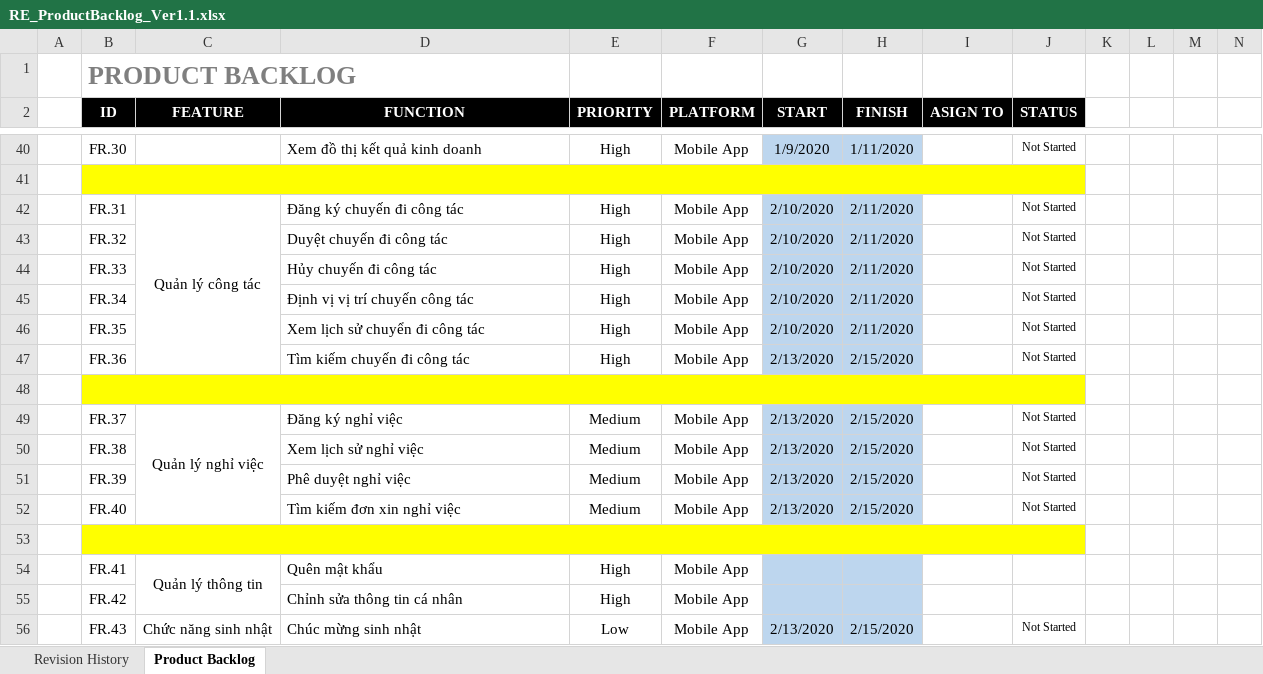
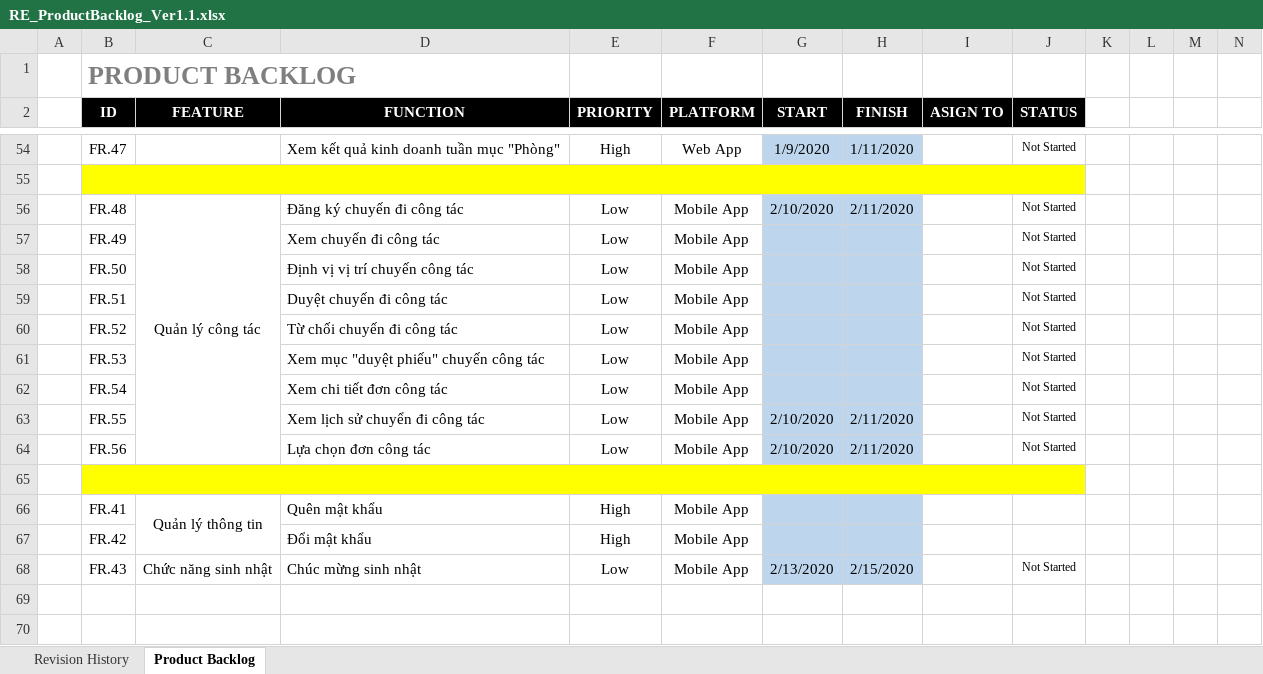
Before and after one commit to DamianHuynh/Capstone-Project, an Excel workbook: Improgress/2. Artifact and Deliverable/Requirement/ProductBacklog/RE_ProductBacklog_Ver1.1.xlsx, sheet Product Backlog, drawn as a sheet; only a part is shown, gaps mark what is left out; values as stored, in another font and other column widths than the file's, no borders; conditional formats not drawn; removed rows and columns are numbered as before the commit, all else as after; the diff covers the shown part only; the diff names each change by its address in the sheet, - before the commit and + after, or states it on an @@ line.

```diff
--- a/Improgress/2. Artifact and Deliverable/Requirement/ProductBacklog/RE_ProductBacklog_Ver1.1.xlsx (sheet Product Backlog)
+++ b/Improgress/2. Artifact and Deliverable/Requirement/ProductBacklog/RE_ProductBacklog_Ver1.1.xlsx (sheet Product Backlog)
-B54 (ID): FR.30
+B54 (ID): FR.47
-D54 (FUNCTION): Xem đồ thị kết quả kinh doanh
+D54 (FUNCTION): Xem kết quả kinh doanh tuần mục "Phòng"
-F54 (PLATFORM): Mobile App
+F54 (PLATFORM): Web App
-B56 (ID): FR.31
+B56 (ID): FR.48
-E56 (PRIORITY): High
+E56 (PRIORITY): Low
-row 43:  | FR.32 |  | Duyệt chuyến đi công tác | High | Mobile App | 2/10/2020 | 2/11/2020 |  | Not Started
+row 57:  | FR.49 |  | Xem chuyến đi công tác | Low | Mobile App |  |  |  | Not Started
+row 58:  | FR.50 |  | Định vị vị trí chuyến công tác | Low | Mobile App |  |  |  | Not Started
+row 59:  | FR.51 |  | Duyệt chuyến đi công tác | Low | Mobile App |  |  |  | Not Started
+row 60:  | FR.52 |  | Từ chối chuyến đi công tác | Low | Mobile App |  |  |  | Not Started
+row 61:  | FR.53 |  | Xem mục "duyệt phiếu" chuyến công tác | Low | Mobile App |  |  |  | Not Started
+row 62:  | FR.54 |  | Xem chi tiết đơn công tác | Low | Mobile App |  |  |  | Not Started
-B63 (ID): FR.33
+B63 (ID): FR.55
-D63 (FUNCTION): Hủy chuyến đi công tác
+D63 (FUNCTION): Xem lịch sử chuyển đi công tác
-E63 (PRIORITY): High
+E63 (PRIORITY): Low
-row 45:  | FR.34 |  | Định vị vị trí chuyến công tác | High | Mobile App | 2/10/2020 | 2/11/2020 |  | Not Started
-B64 (ID): FR.35
+B64 (ID): FR.56
-D64 (FUNCTION): Xem lịch sử chuyển đi công tác
+D64 (FUNCTION): Lựa chọn đơn công tác
-E64 (PRIORITY): High
+E64 (PRIORITY): Low
-row 47:  | FR.36 |  | Tìm kiếm chuyến đi công tác | High | Mobile App | 2/13/2020 | 2/15/2020 |  | Not Started
-row 48: (empty)
-row 49:  | FR.37 | Quản lý nghỉ việc | Đăng ký nghỉ việc | Medium | Mobile App | 2/13/2020 | 2/15/2020 |  | Not Started
-row 50:  | FR.38 |  | Xem lịch sử nghỉ việc | Medium | Mobile App | 2/13/2020 | 2/15/2020 |  | Not Started
-row 51:  | FR.39 |  | Phê duyệt nghỉ việc | Medium | Mobile App | 2/13/2020 | 2/15/2020 |  | Not Started
-row 52:  | FR.40 |  | Tìm kiếm đơn xin nghỉ việc | Medium | Mobile App | 2/13/2020 | 2/15/2020 |  | Not Started
-D67 (FUNCTION): Chỉnh sửa thông tin cá nhân
+D67 (FUNCTION): Đổi mật khẩu
```
Also changed, not shown: 14 added rows, 22 edited cells and cell formats elsewhere in this sheet, Improgress/2. Artifact and Deliverable/DetailDesign & Architect/Design/DE_MessageList_Ver1.0.xlsx, 1 other file.
